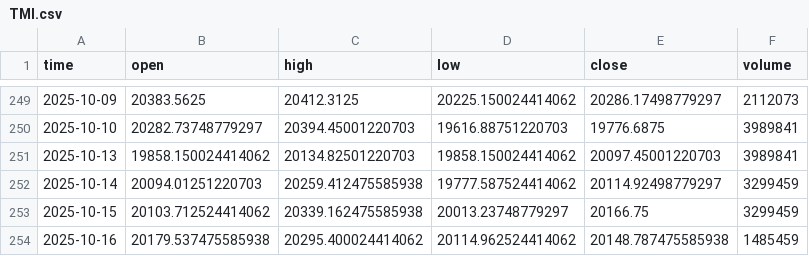
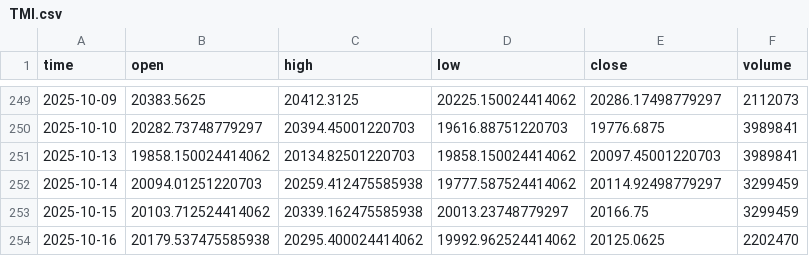
Before and after one commit to dgalaska1/TMI, a CSV file: data/TMI.csv, drawn as a sheet; only a part is shown, gaps mark what is left out.

```diff
--- a/data/TMI.csv
+++ b/data/TMI.csv
@@ -253,2 +253,2 @@ time,open,high,low,close,volume
 2025-10-15,20103.712524414062,20339.162475585938,20013.23748779297,20166.75,3299459
-2025-10-16,20179.537475585938,20295.400024414062,20114.962524414062,20148.787475585938,1485459
+2025-10-16,20179.537475585938,20295.400024414062,19992.962524414062,20125.0625,2202470
```
